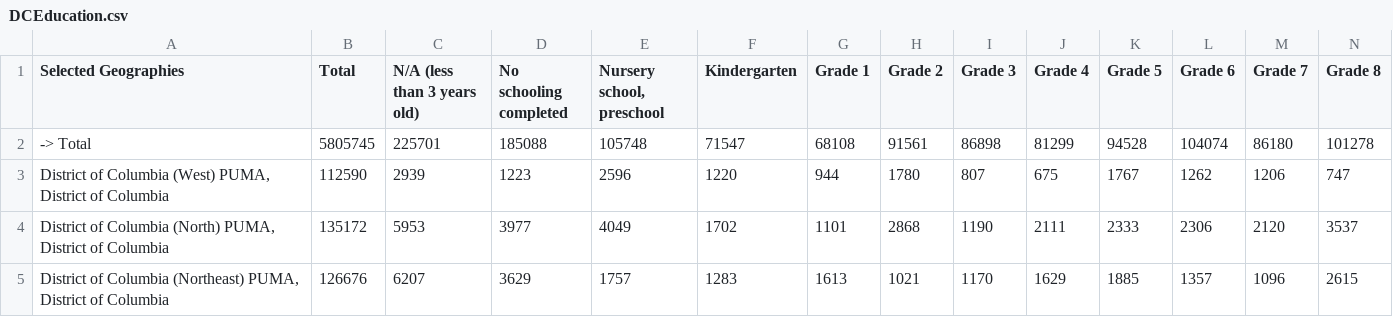
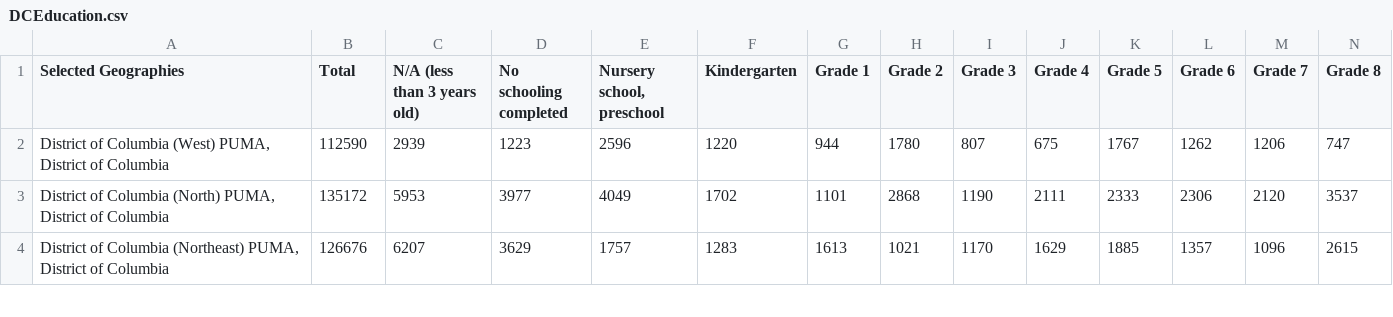
Before and after one commit to Wichaelian/INFO2950, a CSV file: Patricio's Data/DC/DCEducation.csv, drawn as a sheet; only a part is shown; rows hold the shown columns only; the diff names each change by its address in the sheet, - before the commit and + after, or states it on an @@ line.

```diff
--- a/Patricio's Data/DC/DCEducation.csv
+++ b/Patricio's Data/DC/DCEducation.csv
-row 2: -> Total | 5805745 | 225701 | 185088 | 105748 | 71547 | 68108 | 91561 | 86898 | 81299 | 94528 | 104074 | 86180 | 101278
```
Also changed, not shown: Patricio's Data/DC/DCHouses.csv, Patricio's Data/Louisville/LouisvilleEducation.csv, 12 other files.
